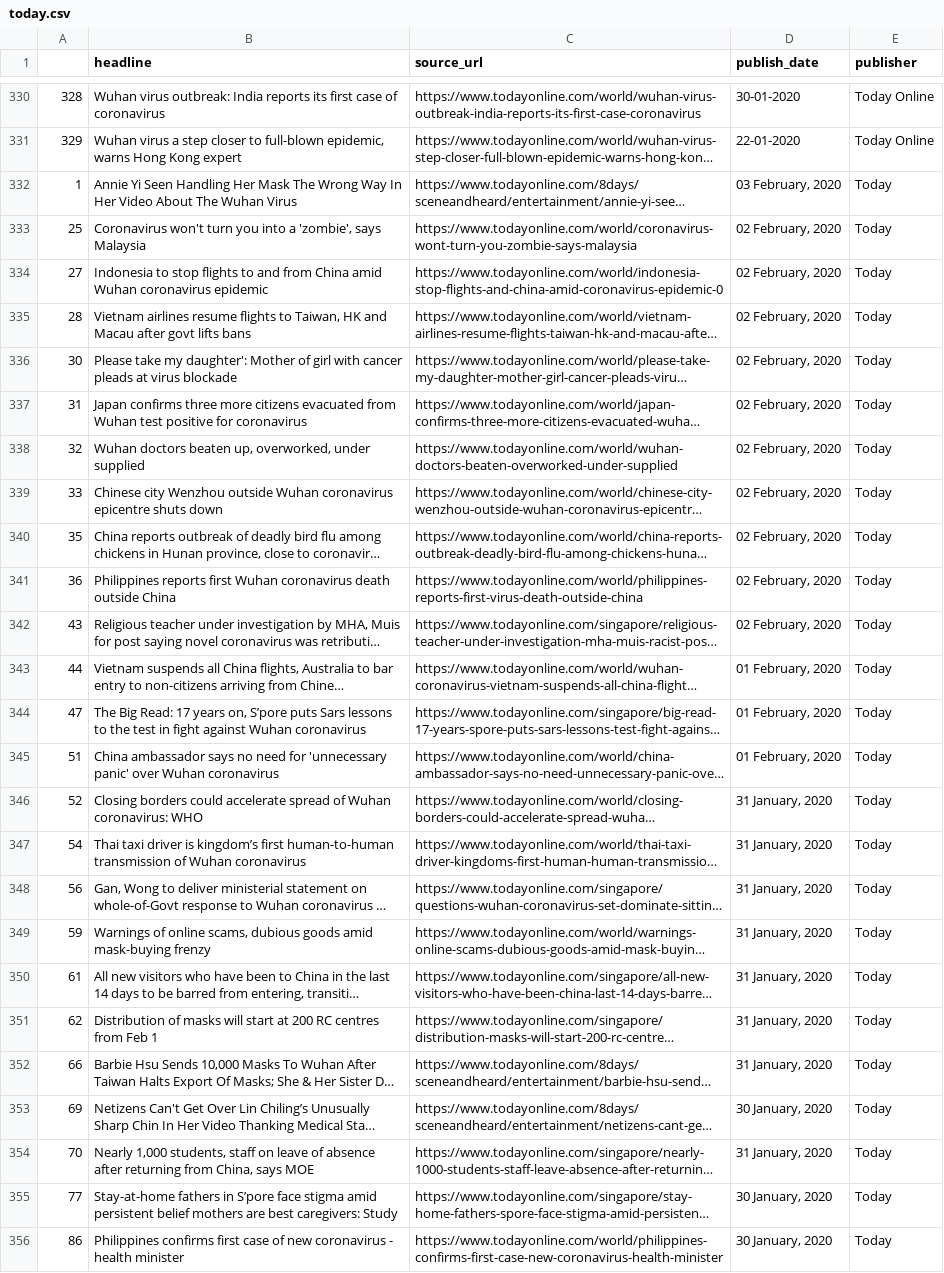
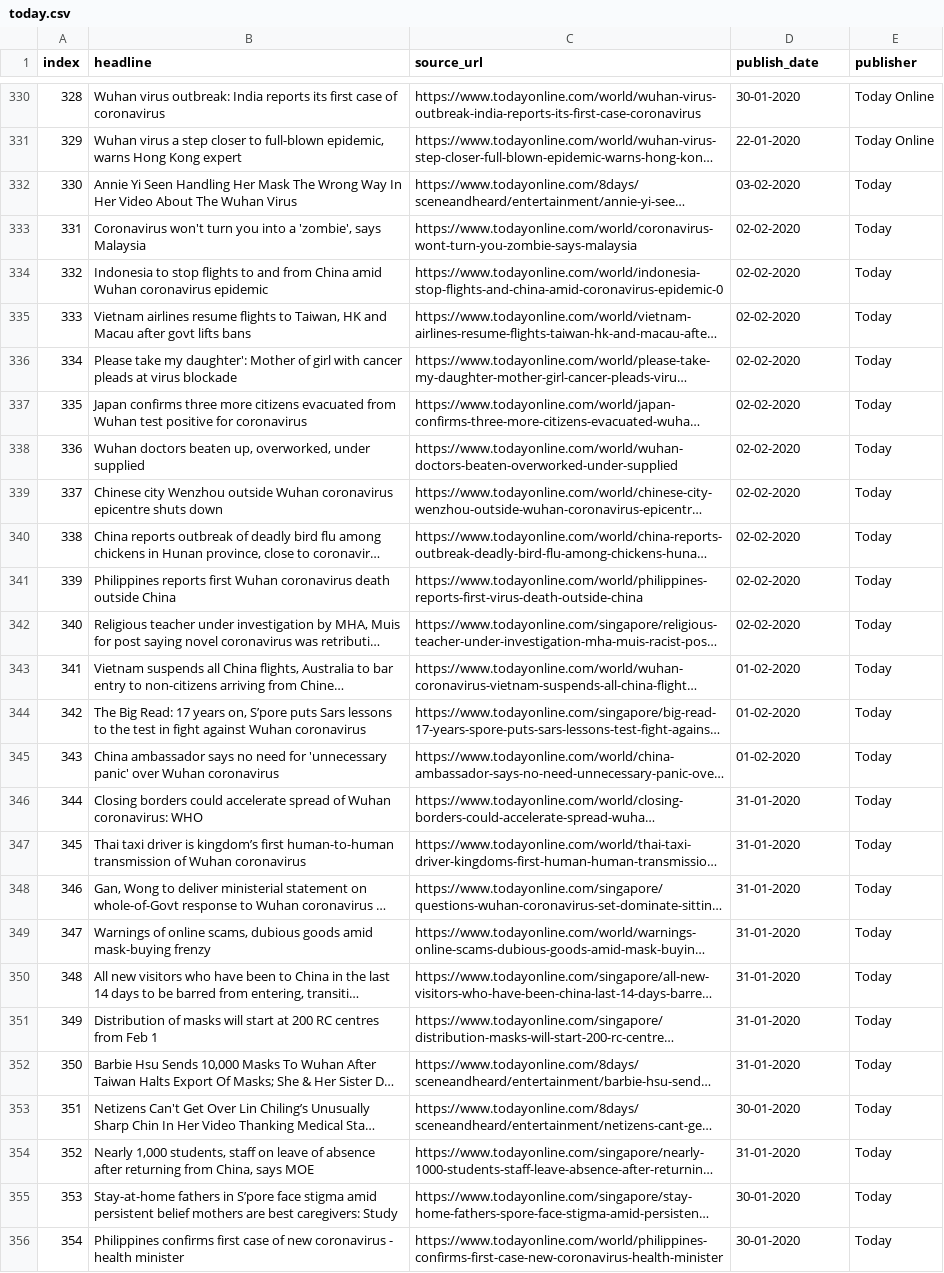
Before and after one commit to gangeshwark/sg_news_crawler, a CSV file: merged_data/today.csv, drawn as a sheet; only a part is shown, gaps mark what is left out; long unchanged cells end in …; the diff covers the shown part only; the diff names each change by its address in the sheet, - before the commit and + after, or states it on an @@ line.

Commit message:
Cleaned Today Online

```diff
--- a/merged_data/today.csv
+++ b/merged_data/today.csv
-A1: (empty)
+A1: index
-A332 (index): 1
+A332 (index): 330
-D332 (publish_date): 03 February, 2020
+D332 (publish_date): 03-02-2020
-A333 (index): 25
+A333 (index): 331
-D333:D342 (publish_date): 02 February, 2020
+D333:D342 (publish_date): 02-02-2020
-A334 (index): 27
+A334 (index): 332
-A335 (index): 28
+A335 (index): 333
-A336 (index): 30
+A336 (index): 334
-A337 (index): 31
+A337 (index): 335
-A338 (index): 32
+A338 (index): 336
-A339 (index): 33
+A339 (index): 337
-A340 (index): 35
+A340 (index): 338
-A341 (index): 36
+A341 (index): 339
-A342 (index): 43
+A342 (index): 340
-A343 (index): 44
+A343 (index): 341
-D343:D345 (publish_date): 01 February, 2020
+D343:D345 (publish_date): 01-02-2020
-A344 (index): 47
+A344 (index): 342
-A345 (index): 51
+A345 (index): 343
-A346 (index): 52
+A346 (index): 344
-D346:D352 (publish_date): 31 January, 2020
+D346:D352 (publish_date): 31-01-2020
-A347 (index): 54
+A347 (index): 345
-A348 (index): 56
+A348 (index): 346
-A349 (index): 59
+A349 (index): 347
-A350 (index): 61
+A350 (index): 348
-A351 (index): 62
+A351 (index): 349
-A352 (index): 66
+A352 (index): 350
-A353 (index): 69
+A353 (index): 351
-D353 (publish_date): 30 January, 2020
+D353 (publish_date): 30-01-2020
-A354 (index): 70
+A354 (index): 352
-D354 (publish_date): 31 January, 2020
+D354 (publish_date): 31-01-2020
-A355 (index): 77
+A355 (index): 353
-D355:D356 (publish_date): 30 January, 2020
+D355:D356 (publish_date): 30-01-2020
-A356 (index): 86
+A356 (index): 354
```
Also changed, not shown: 76 edited cells elsewhere in this file, 1 other file.
